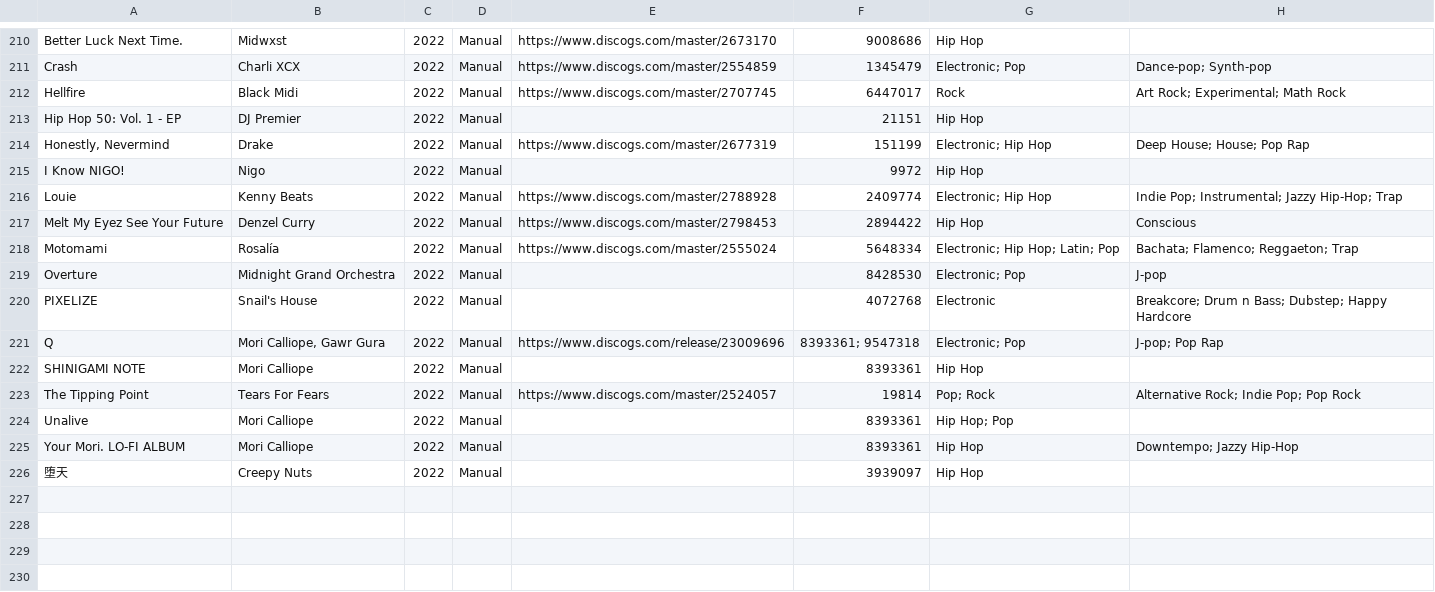
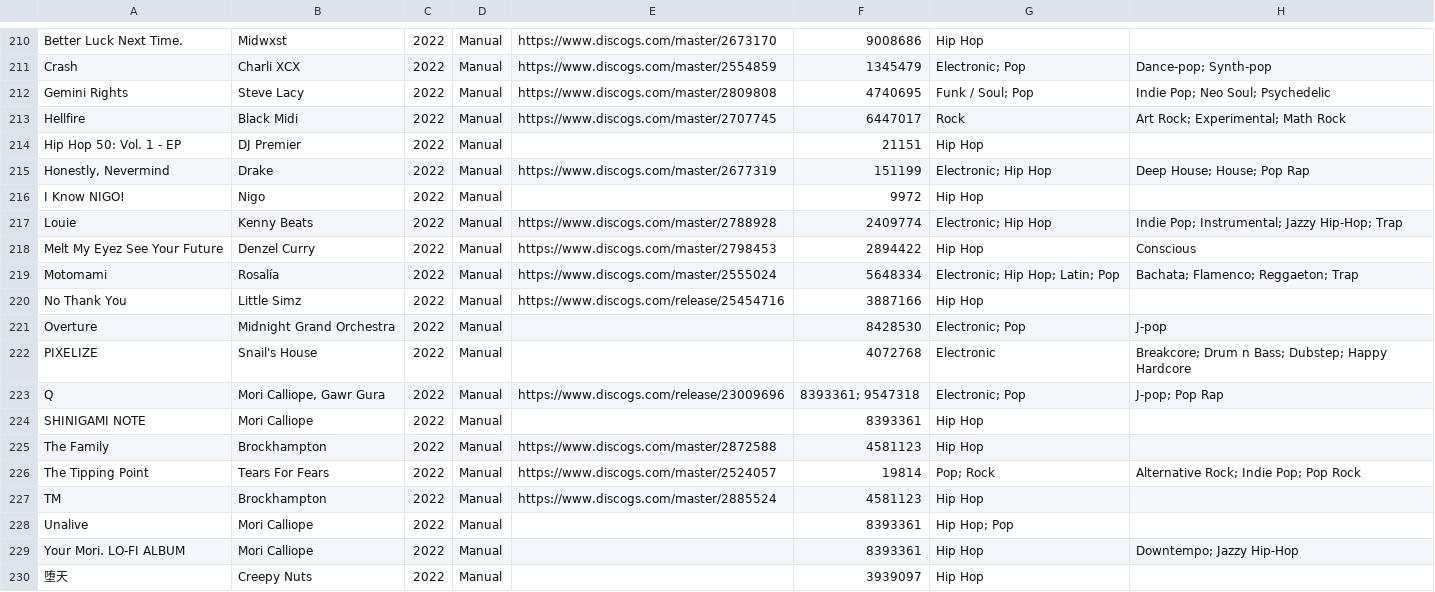
Before and after one commit to seanbreckenridge/albums, a CSV file: csv_data/reasons/Manual.csv, drawn as a sheet; only a part is shown, gaps mark what is left out; the diff names each change by its address in the sheet, - before the commit and + after, or states it on an @@ line.

```diff
--- a/csv_data/reasons/Manual.csv
+++ b/csv_data/reasons/Manual.csv
+row 212: Gemini Rights | Steve Lacy | 2022 | Manual | https://www.discogs.com/master/2809808 | 4740695 | Funk / Soul; Pop | Indie Pop; Neo Soul; Psychedelic
+row 220: No Thank You | Little Simz | 2022 | Manual | https://www.discogs.com/release/25454716 | 3887166 | Hip Hop
+row 225: The Family | Brockhampton | 2022 | Manual | https://www.discogs.com/master/2872588 | 4581123 | Hip Hop
+row 227: TM | Brockhampton | 2022 | Manual | https://www.discogs.com/master/2885524 | 4581123 | Hip Hop
```
Also changed, not shown: csv_data/all.csv, csv_data/reasons/Relation.csv.
